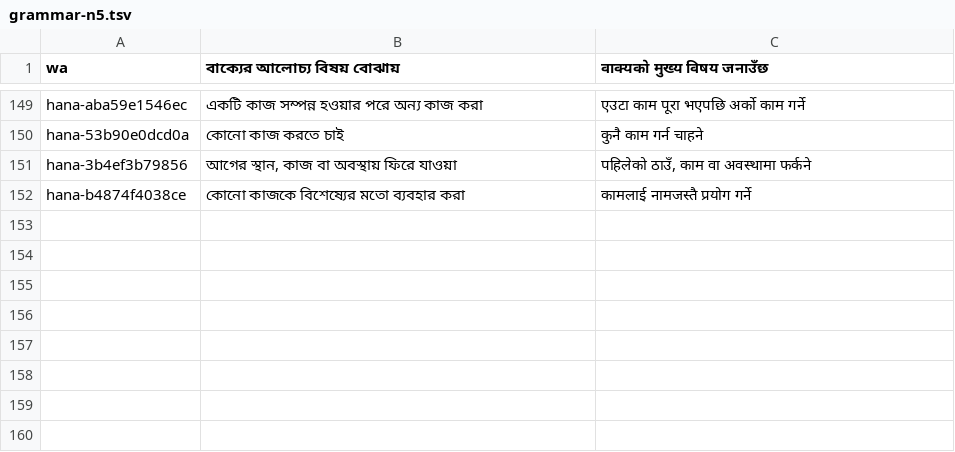
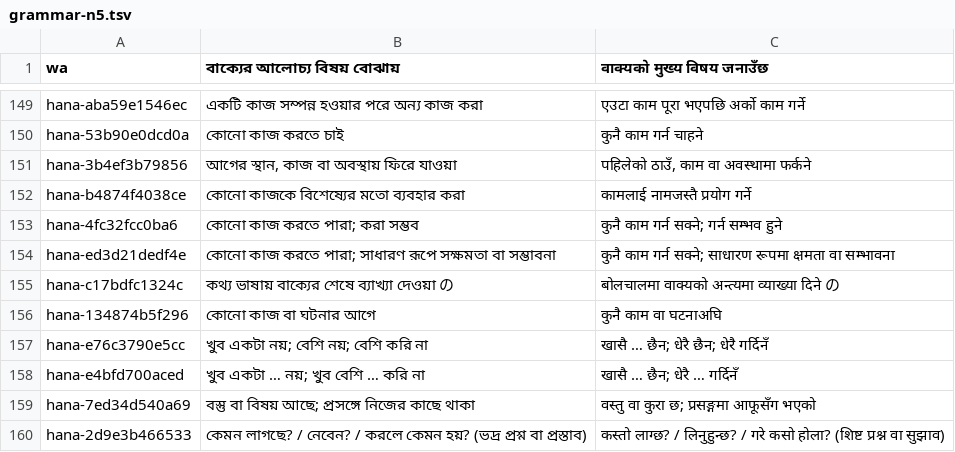
Before and after one commit to Mr04Nazmul/nihongo-path, a TSV file: translations/grammar-n5.tsv, drawn as a sheet; only a part is shown, gaps mark what is left out.

```diff
--- a/translations/grammar-n5.tsv
+++ b/translations/grammar-n5.tsv
@@ -152 +152,9 @@ hana-3b4ef3b79856	আগের স্থান, কাজ বা অবস্থ
 hana-b4874f4038ce	কোনো কাজকে বিশেষ্যের মতো ব্যবহার করা	कामलाई नामजस्तै प्रयोग गर्ने
+hana-4fc32fcc0ba6	কোনো কাজ করতে পারা; করা সম্ভব	कुनै काम गर्न सक्ने; गर्न सम्भव हुने
+hana-ed3d21dedf4e	কোনো কাজ করতে পারা; সাধারণ রূপে সক্ষমতা বা সম্ভাবনা	कुनै काम गर्न सक्ने; साधारण रूपमा क्षमता वा सम्भावना
+hana-c17bdfc1324c	কথ্য ভাষায় বাক্যের শেষে ব্যাখ্যা দেওয়া の	बोलचालमा वाक्यको अन्त्यमा व्याख्या दिने の
+hana-134874b5f296	কোনো কাজ বা ঘটনার আগে	कुनै काम वा घटनाअघि
+hana-e76c3790e5cc	খুব একটা নয়; বেশি নয়; বেশি করি না	खासै … छैन; धेरै छैन; धेरै गर्दिनँ
+hana-e4bfd700aced	খুব একটা … নয়; খুব বেশি … করি না	खासै … छैन; धेरै … गर्दिनँ
+hana-7ed34d540a69	বস্তু বা বিষয় আছে; প্রসঙ্গে নিজের কাছে থাকা	वस्तु वा कुरा छ; प्रसङ्गमा आफूसँग भएको
+hana-2d9e3b466533	কেমন লাগছে? / নেবেন? / করলে কেমন হয়? (ভদ্র প্রশ্ন বা প্রস্তাব)	कस्तो लाग्छ? / लिनुहुन्छ? / गरे कसो होला? (शिष्ट प्रश्न वा सुझाव)
```
Also changed, not shown: translations/example-entry-overrides.tsv, 6 other files.
